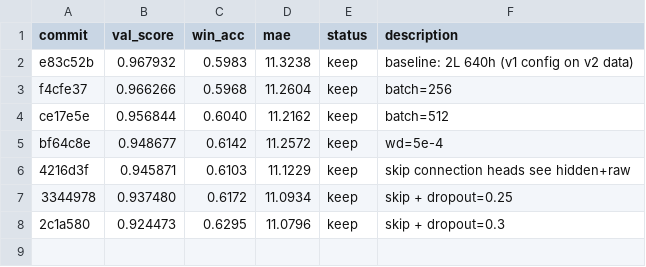
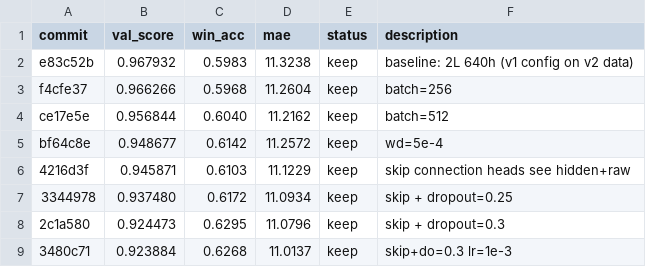
Before and after one commit to RRGU26/karpathynba-v2, a TSV file: results.tsv, drawn as a sheet.

Commit message:
experiment: skip+do=0.3 lr=1e-3

```diff
--- a/results.tsv
+++ b/results.tsv
@@ -8 +8,2 @@ bf64c8e	0.948677	0.6142	11.2572	keep	wd=5e-4
 2c1a580	0.924473	0.6295	11.0796	keep	skip + dropout=0.3
+3480c71	0.923884	0.6268	11.0137	keep	skip+do=0.3 lr=1e-3
```
Also changed, not shown: 1 other file.
